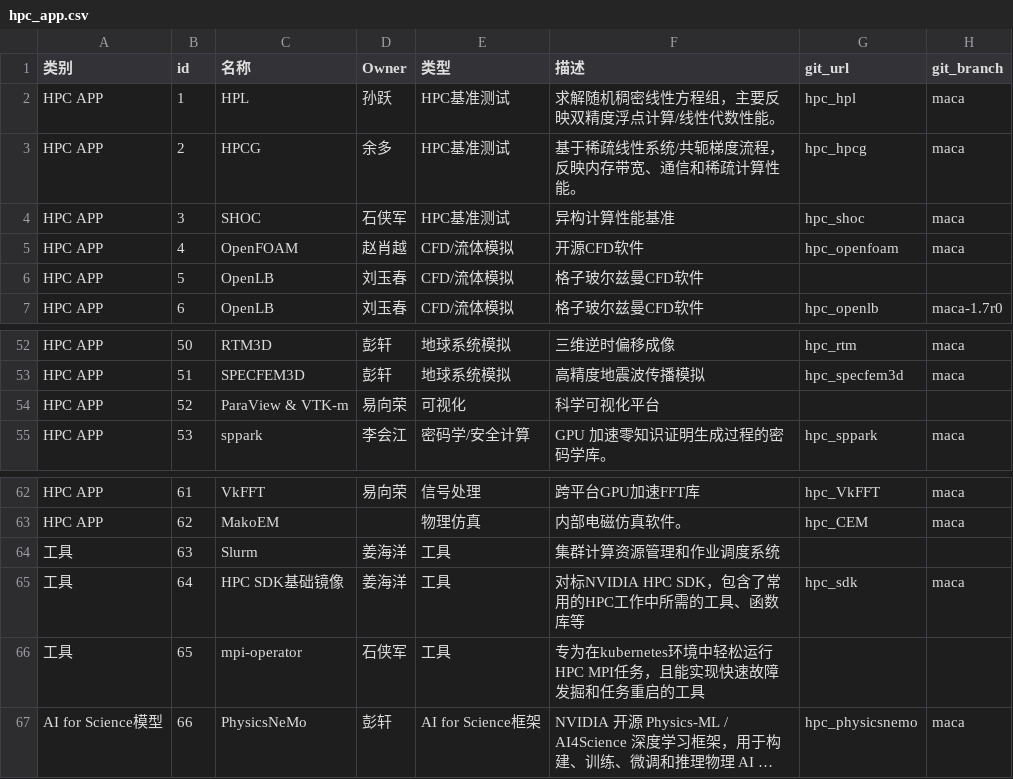
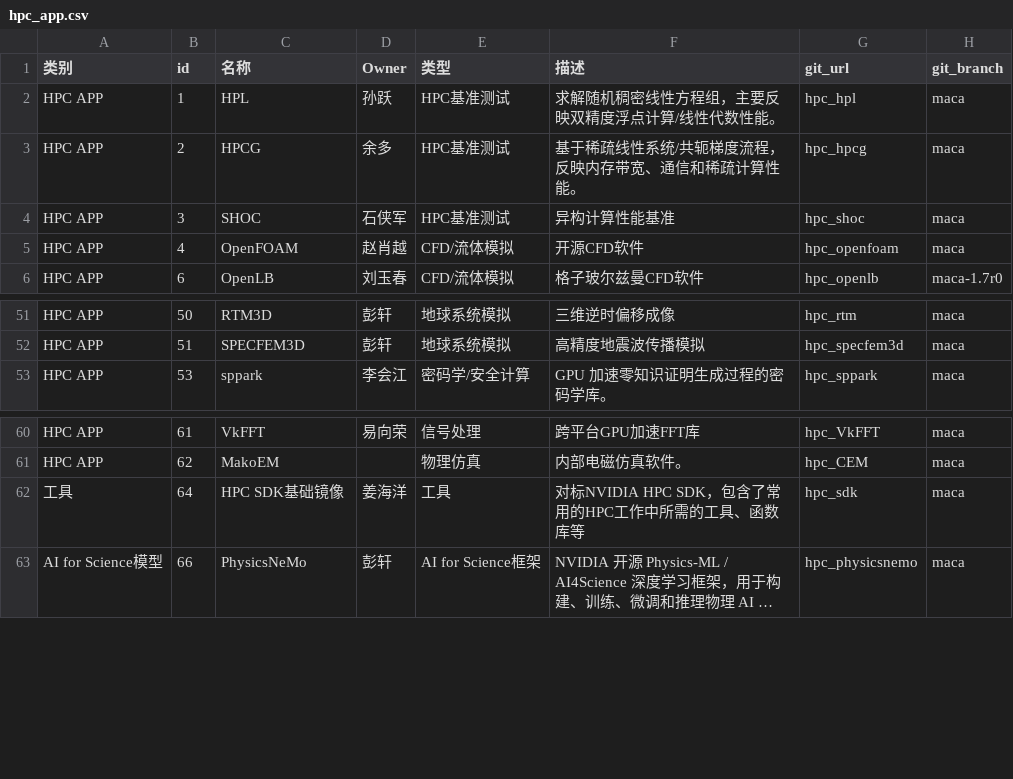
Before and after one commit to zzwz02/hpc-release-system, a CSV file: demo_init_csv/hpc_app.csv (was hpc_app.csv), drawn as a sheet; only a part is shown, gaps mark what is left out; long unchanged cells end in …; the diff names each change by its address in the sheet, - before the commit and + after, or states it on an @@ line.

```diff
--- a/hpc_app.csv
+++ b/demo_init_csv/hpc_app.csv
-row 6: HPC APP | 5 | OpenLB | 刘玉春 | CFD/流体模拟 | 格子玻尔兹曼CFD软件
-row 54: HPC APP | 52 | ParaView & VTK-m | 易向荣 | 可视化 | 科学可视化平台
-row 64: 工具 | 63 | Slurm | 姜海洋 | 工具 | 集群计算资源管理和作业调度系统
-row 66: 工具 | 65 | mpi-operator | 石侠军 | 工具 | 专为在kubernetes环境中轻松运行HPC MPI任务，且能实现快速故障发掘和任务重启的工具
```
